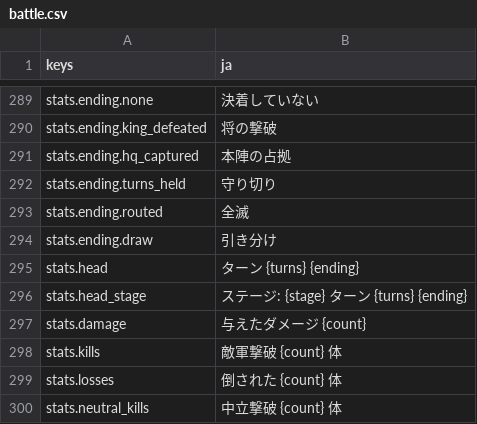
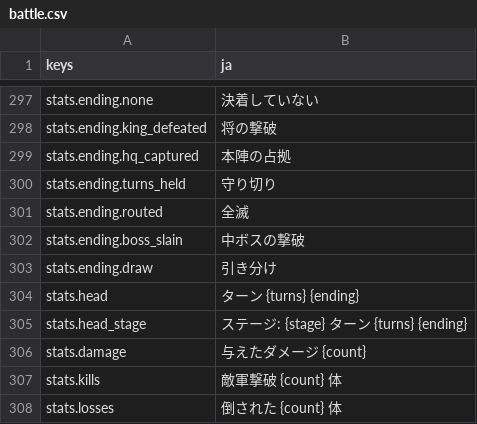
Before and after one commit to mattyan1053/pj-legion, a CSV file: game/text/battle.csv, drawn as a sheet; only a part is shown, gaps mark what is left out; the shorter side is filled out with more unchanged rows; the diff covers the shown part only.

```diff
--- a/game/text/battle.csv
+++ b/game/text/battle.csv
@@ -301,2 +309,3 @@ stats.ending.turns_held,守り切り
 stats.ending.routed,全滅
+stats.ending.boss_slain,中ボスの撃破
 stats.ending.draw,引き分け
```
Also changed, not shown: 8 added rows elsewhere in this file, 16 other files.
